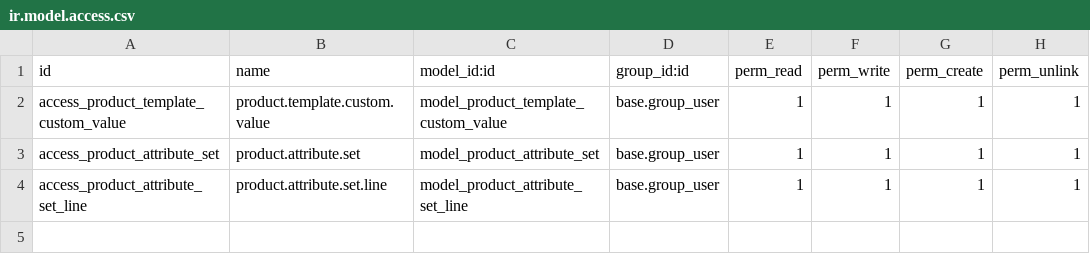
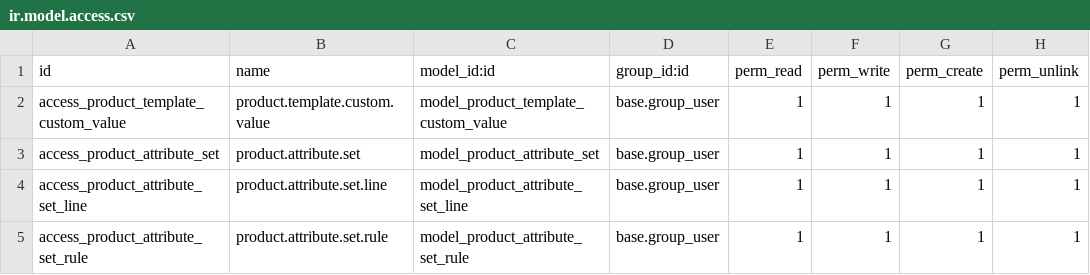
Before and after one commit to nonnatee/odoo_product_attribution_system, a CSV file: security/ir.model.access.csv, drawn as a sheet.

Commit message:
feat: implement product attribute sets and conditional visibility rules with supporting documentation

```diff
--- a/security/ir.model.access.csv
+++ b/security/ir.model.access.csv
@@ -4 +4,2 @@ access_product_attribute_set,product.attribute.set,model_product_attribute_set,b
 access_product_attribute_set_line,product.attribute.set.line,model_product_attribute_set_line,base.group_user,1,1,1,1
+access_product_attribute_set_rule,product.attribute.set.rule,model_product_attribute_set_rule,base.group_user,1,1,1,1
```
Also changed, not shown: 19 other files.
